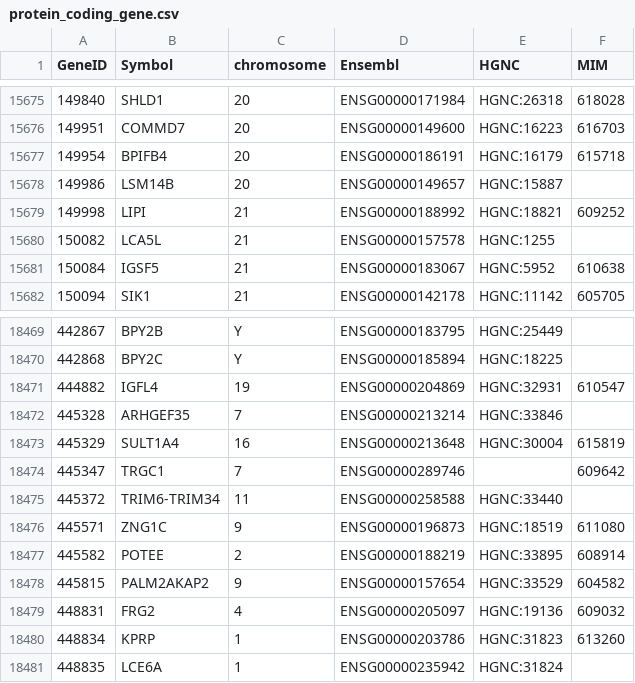
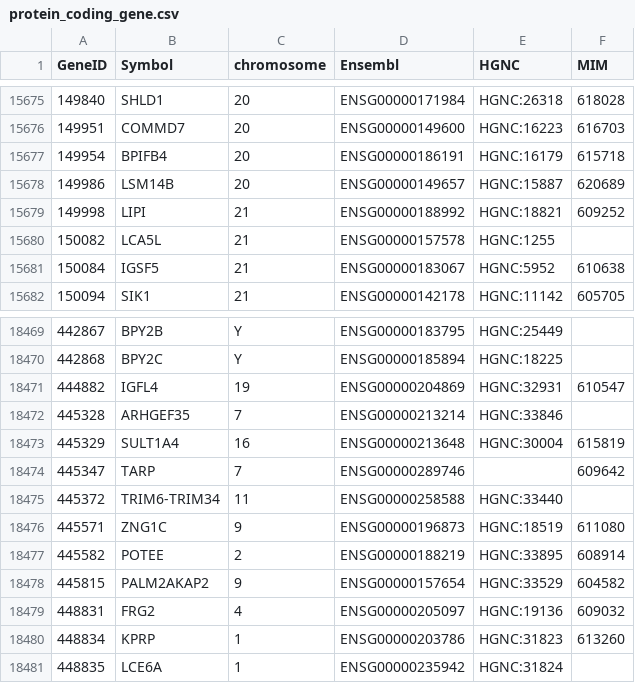
Before and after one commit to nickzren/human-gene, a CSV file: data/output/protein_coding_gene.csv, drawn as a sheet; only a part is shown, gaps mark what is left out.

Commit message:
Weekly update

```diff
--- a/data/output/protein_coding_gene.csv
+++ b/data/output/protein_coding_gene.csv
@@ -15677,3 +15677,3 @@ GeneID,Symbol,chromosome,Ensembl,HGNC,MIM
 149954,BPIFB4,20,ENSG00000186191,HGNC:16179,615718
-149986,LSM14B,20,ENSG00000149657,HGNC:15887,
+149986,LSM14B,20,ENSG00000149657,HGNC:15887,620689
 149998,LIPI,21,ENSG00000188992,HGNC:18821,609252
@@ -18473,3 +18473,3 @@ GeneID,Symbol,chromosome,Ensembl,HGNC,MIM
 445329,SULT1A4,16,ENSG00000213648,HGNC:30004,615819
-445347,TRGC1,7,ENSG00000289746,,609642
+445347,TARP,7,ENSG00000289746,,609642
 445372,TRIM6-TRIM34,11,ENSG00000258588,HGNC:33440,
```
